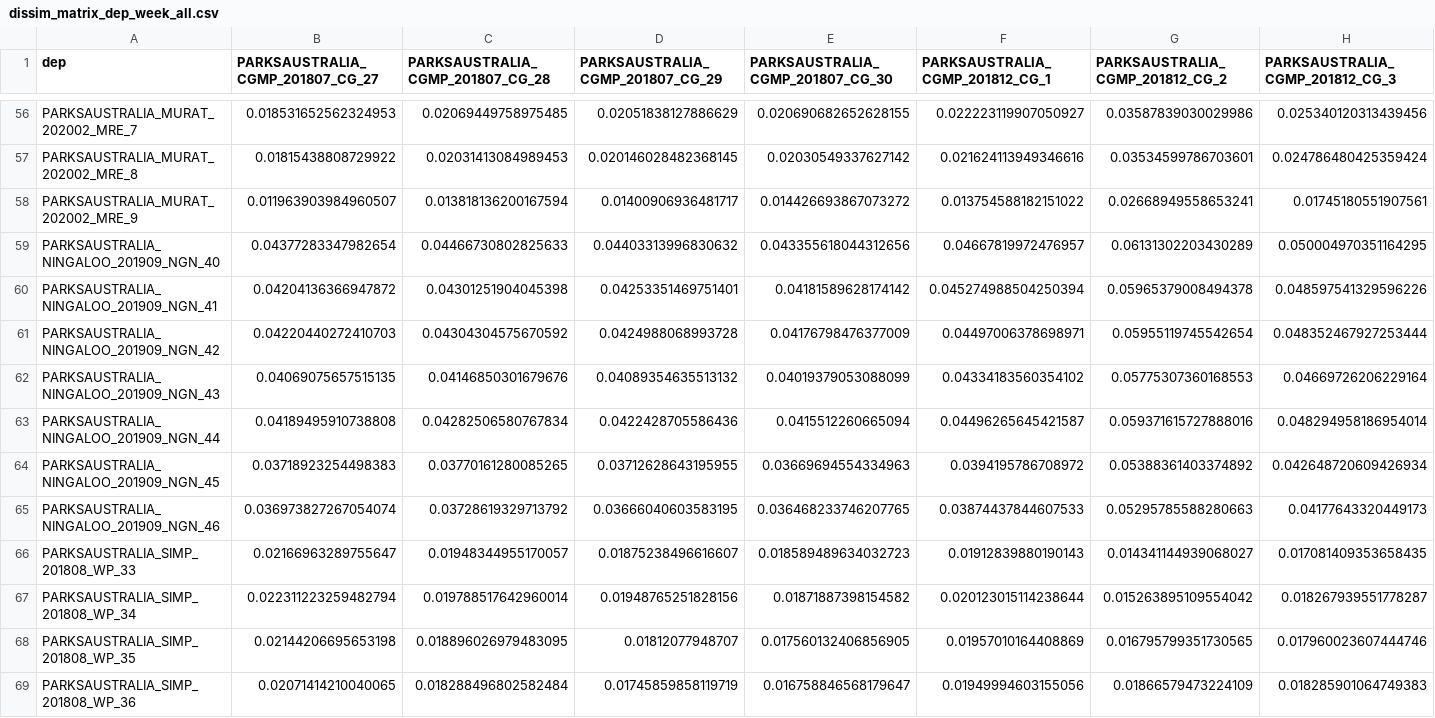
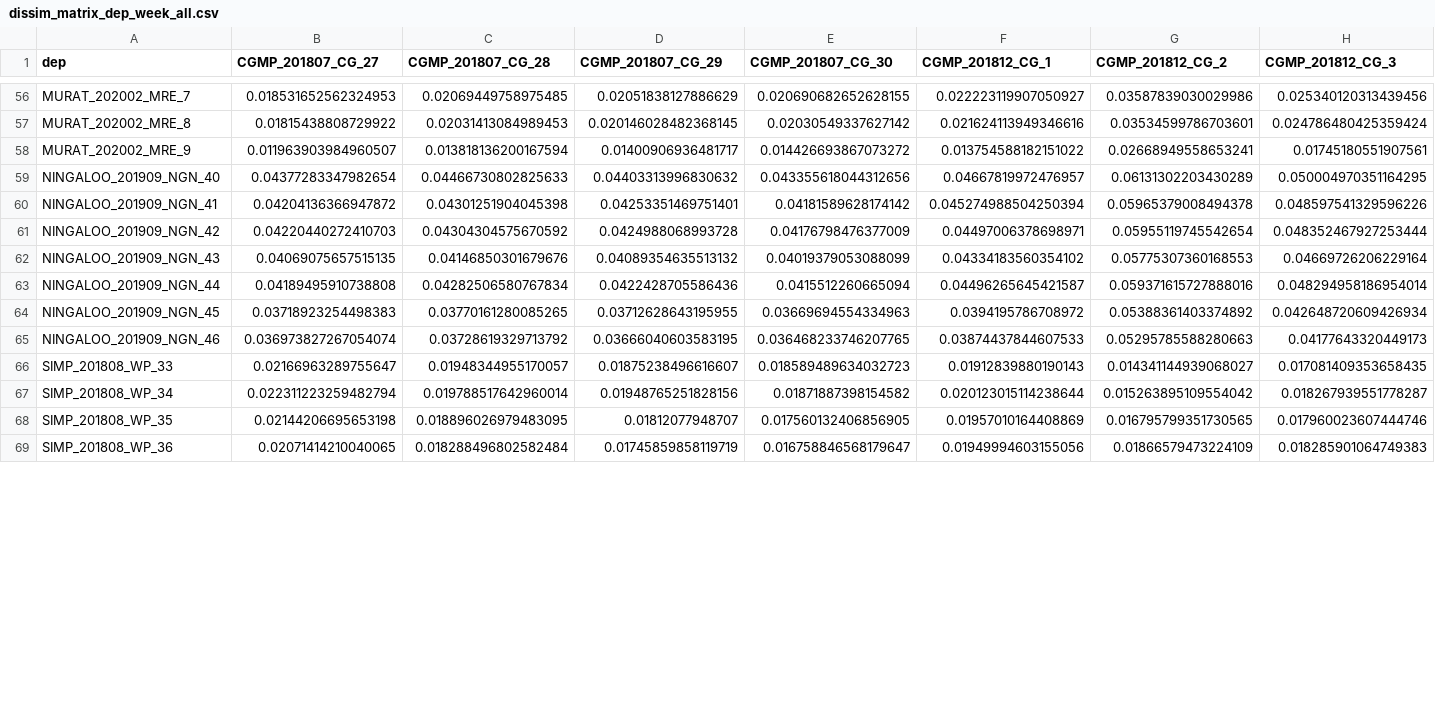
Before and after one commit to JMcCordic/AMP_NPZ_Soundscapes, a CSV file: output/Weekly_dissim/dissim_matrix_dep_week_all.csv, drawn as a sheet; only a part is shown, gaps mark what is left out; the diff covers the shown part only; the diff names each change by its address in the sheet, - before the commit and + after, or states it on an @@ line.

```diff
--- a/output/Weekly_dissim/dissim_matrix_dep_week_all.csv
+++ b/output/Weekly_dissim/dissim_matrix_dep_week_all.csv
-B1: PARKSAUSTRALIA_CGMP_201807_CG_27
+B1: CGMP_201807_CG_27
-C1: PARKSAUSTRALIA_CGMP_201807_CG_28
+C1: CGMP_201807_CG_28
-D1: PARKSAUSTRALIA_CGMP_201807_CG_29
+D1: CGMP_201807_CG_29
-E1: PARKSAUSTRALIA_CGMP_201807_CG_30
+E1: CGMP_201807_CG_30
-F1: PARKSAUSTRALIA_CGMP_201812_CG_1
+F1: CGMP_201812_CG_1
-G1: PARKSAUSTRALIA_CGMP_201812_CG_2
+G1: CGMP_201812_CG_2
-H1: PARKSAUSTRALIA_CGMP_201812_CG_3
+H1: CGMP_201812_CG_3
-A56 (dep): PARKSAUSTRALIA_MURAT_202002_MRE_7
+A56 (dep): MURAT_202002_MRE_7
-A57 (dep): PARKSAUSTRALIA_MURAT_202002_MRE_8
+A57 (dep): MURAT_202002_MRE_8
-A58 (dep): PARKSAUSTRALIA_MURAT_202002_MRE_9
+A58 (dep): MURAT_202002_MRE_9
-A59 (dep): PARKSAUSTRALIA_NINGALOO_201909_NGN_40
+A59 (dep): NINGALOO_201909_NGN_40
-A60 (dep): PARKSAUSTRALIA_NINGALOO_201909_NGN_41
+A60 (dep): NINGALOO_201909_NGN_41
-A61 (dep): PARKSAUSTRALIA_NINGALOO_201909_NGN_42
+A61 (dep): NINGALOO_201909_NGN_42
-A62 (dep): PARKSAUSTRALIA_NINGALOO_201909_NGN_43
+A62 (dep): NINGALOO_201909_NGN_43
-A63 (dep): PARKSAUSTRALIA_NINGALOO_201909_NGN_44
+A63 (dep): NINGALOO_201909_NGN_44
-A64 (dep): PARKSAUSTRALIA_NINGALOO_201909_NGN_45
+A64 (dep): NINGALOO_201909_NGN_45
-A65 (dep): PARKSAUSTRALIA_NINGALOO_201909_NGN_46
+A65 (dep): NINGALOO_201909_NGN_46
-A66 (dep): PARKSAUSTRALIA_SIMP_201808_WP_33
+A66 (dep): SIMP_201808_WP_33
-A67 (dep): PARKSAUSTRALIA_SIMP_201808_WP_34
+A67 (dep): SIMP_201808_WP_34
-A68 (dep): PARKSAUSTRALIA_SIMP_201808_WP_35
+A68 (dep): SIMP_201808_WP_35
-A69 (dep): PARKSAUSTRALIA_SIMP_201808_WP_36
+A69 (dep): SIMP_201808_WP_36
```
Also changed, not shown: 177 edited cells elsewhere in this file, 12 other files.
